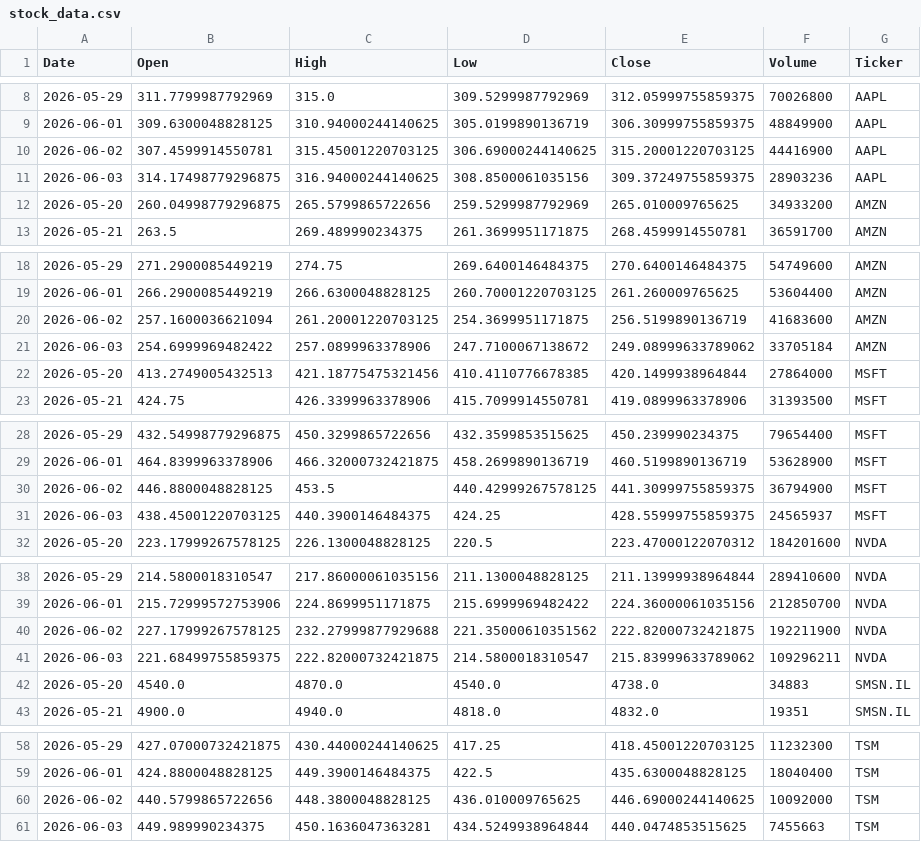
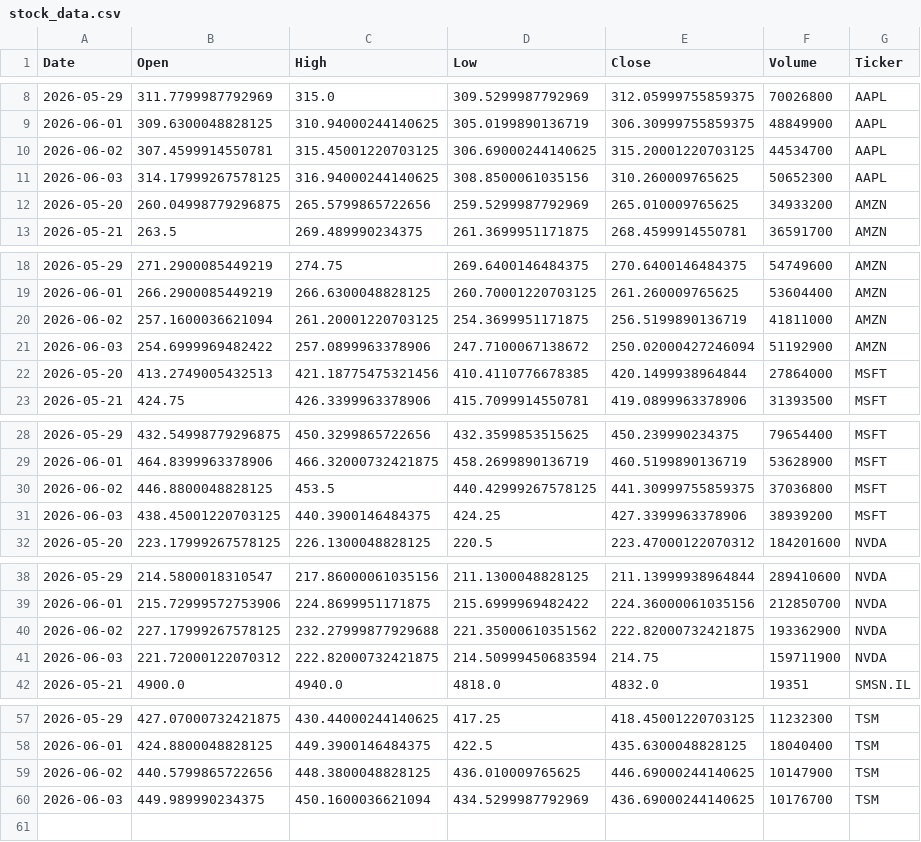
Before and after one commit to Jaedin-Rogers/Automated_Stock_Data_Pipeline, a CSV file: stock_data.csv, drawn as a sheet; only a part is shown, gaps mark what is left out; the diff covers the shown part only.

```diff
--- a/stock_data.csv
+++ b/stock_data.csv
@@ -9,4 +9,4 @@ Date,Open,High,Low,Close,Volume,Ticker
 2026-06-01,309.6300048828125,310.94000244140625,305.0199890136719,306.30999755859375,48849900,AAPL
-2026-06-02,307.4599914550781,315.45001220703125,306.69000244140625,315.20001220703125,44416900,AAPL
-2026-06-03,314.17498779296875,316.94000244140625,308.8500061035156,309.37249755859375,28903236,AAPL
+2026-06-02,307.4599914550781,315.45001220703125,306.69000244140625,315.20001220703125,44534700,AAPL
+2026-06-03,314.17999267578125,316.94000244140625,308.8500061035156,310.260009765625,50652300,AAPL
 2026-05-20,260.04998779296875,265.5799865722656,259.5299987792969,265.010009765625,34933200,AMZN
@@ -19,4 +19,4 @@ Date,Open,High,Low,Close,Volume,Ticker
 2026-06-01,266.2900085449219,266.6300048828125,260.70001220703125,261.260009765625,53604400,AMZN
-2026-06-02,257.1600036621094,261.20001220703125,254.3699951171875,256.5199890136719,41683600,AMZN
-2026-06-03,254.6999969482422,257.0899963378906,247.7100067138672,249.08999633789062,33705184,AMZN
+2026-06-02,257.1600036621094,261.20001220703125,254.3699951171875,256.5199890136719,41811000,AMZN
+2026-06-03,254.6999969482422,257.0899963378906,247.7100067138672,250.02000427246094,51192900,AMZN
 2026-05-20,413.2749005432513,421.18775475321456,410.4110776678385,420.1499938964844,27864000,MSFT
@@ -29,4 +29,4 @@ Date,Open,High,Low,Close,Volume,Ticker
 2026-06-01,464.8399963378906,466.32000732421875,458.2699890136719,460.5199890136719,53628900,MSFT
-2026-06-02,446.8800048828125,453.5,440.42999267578125,441.30999755859375,36794900,MSFT
-2026-06-03,438.45001220703125,440.3900146484375,424.25,428.55999755859375,24565937,MSFT
+2026-06-02,446.8800048828125,453.5,440.42999267578125,441.30999755859375,37036800,MSFT
+2026-06-03,438.45001220703125,440.3900146484375,424.25,427.3399963378906,38939200,MSFT
 2026-05-20,223.17999267578125,226.1300048828125,220.5,223.47000122070312,184201600,NVDA
@@ -39,5 +39,4 @@ Date,Open,High,Low,Close,Volume,Ticker
 2026-06-01,215.72999572753906,224.8699951171875,215.6999969482422,224.36000061035156,212850700,NVDA
-2026-06-02,227.17999267578125,232.27999877929688,221.35000610351562,222.82000732421875,192211900,NVDA
-2026-06-03,221.68499755859375,222.82000732421875,214.5800018310547,215.83999633789062,109296211,NVDA
-2026-05-20,4540.0,4870.0,4540.0,4738.0,34883,SMSN.IL
+2026-06-02,227.17999267578125,232.27999877929688,221.35000610351562,222.82000732421875,193362900,NVDA
+2026-06-03,221.72000122070312,222.82000732421875,214.50999450683594,214.75,159711900,NVDA
 2026-05-21,4900.0,4940.0,4818.0,4832.0,19351,SMSN.IL
@@ -59,3 +58,3 @@ Date,Open,High,Low,Close,Volume,Ticker
 2026-06-01,424.8800048828125,449.3900146484375,422.5,435.6300048828125,18040400,TSM
-2026-06-02,440.5799865722656,448.3800048828125,436.010009765625,446.69000244140625,10092000,TSM
-2026-06-03,449.989990234375,450.1636047363281,434.5249938964844,440.0474853515625,7455663,TSM
+2026-06-02,440.5799865722656,448.3800048828125,436.010009765625,446.69000244140625,10147900,TSM
+2026-06-03,449.989990234375,450.1600036621094,434.5299987792969,436.69000244140625,10176700,TSM
```
Also changed, not shown: 1 edited cell elsewhere in this file.
